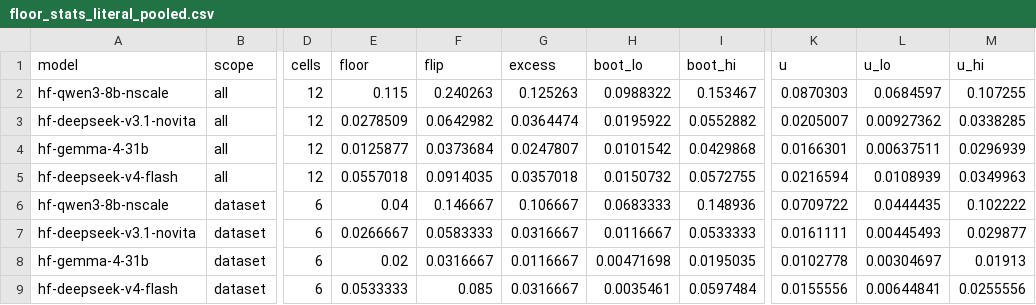
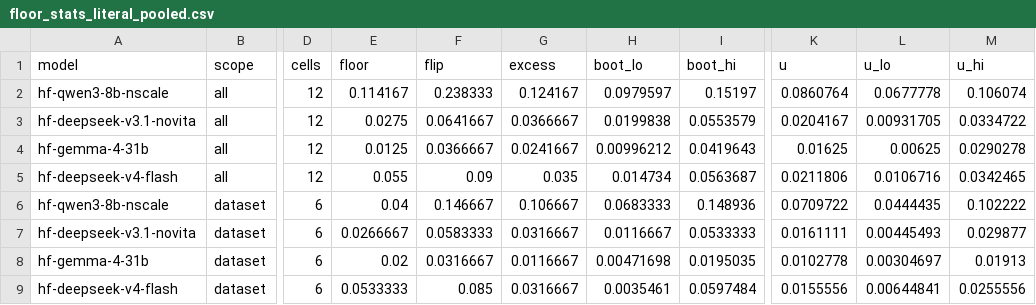
Before and after one commit to IdoAzoulay/graph-serialization-invariance, a CSV file: results/review/floor/floor_stats_literal_pooled.csv, drawn as a sheet; only a part is shown, gaps mark what is left out; the diff covers the shown part only; the diff names each change by its address in the sheet, - before the commit and + after, or states it on an @@ line.

```diff
--- a/results/review/floor/floor_stats_literal_pooled.csv
+++ b/results/review/floor/floor_stats_literal_pooled.csv
-E2 (floor): 0.115
+E2 (floor): 0.114167
-F2 (flip): 0.240263
+F2 (flip): 0.238333
-G2 (excess): 0.125263
+G2 (excess): 0.124167
-H2 (boot_lo): 0.0988322
+H2 (boot_lo): 0.0979597
-I2 (boot_hi): 0.153467
+I2 (boot_hi): 0.15197
-K2 (u): 0.0870303
+K2 (u): 0.0860764
-L2 (u_lo): 0.0684597
+L2 (u_lo): 0.0677778
-M2 (u_hi): 0.107255
+M2 (u_hi): 0.106074
-E3 (floor): 0.0278509
+E3 (floor): 0.0275
-F3 (flip): 0.0642982
+F3 (flip): 0.0641667
-G3 (excess): 0.0364474
+G3 (excess): 0.0366667
-H3 (boot_lo): 0.0195922
+H3 (boot_lo): 0.0199838
-I3 (boot_hi): 0.0552882
+I3 (boot_hi): 0.0553579
-K3 (u): 0.0205007
+K3 (u): 0.0204167
-L3 (u_lo): 0.00927362
+L3 (u_lo): 0.00931705
-M3 (u_hi): 0.0338285
+M3 (u_hi): 0.0334722
-E4 (floor): 0.0125877
+E4 (floor): 0.0125
-F4 (flip): 0.0373684
+F4 (flip): 0.0366667
-G4 (excess): 0.0247807
+G4 (excess): 0.0241667
-H4 (boot_lo): 0.0101542
+H4 (boot_lo): 0.00996212
-I4 (boot_hi): 0.0429868
+I4 (boot_hi): 0.0419643
-K4 (u): 0.0166301
+K4 (u): 0.01625
-L4 (u_lo): 0.00637511
+L4 (u_lo): 0.00625
-M4 (u_hi): 0.0296939
+M4 (u_hi): 0.0290278
-E5 (floor): 0.0557018
+E5 (floor): 0.055
-F5 (flip): 0.0914035
+F5 (flip): 0.09
-G5 (excess): 0.0357018
+G5 (excess): 0.035
-H5 (boot_lo): 0.0150732
+H5 (boot_lo): 0.014734
-I5 (boot_hi): 0.0572755
+I5 (boot_hi): 0.0563687
-K5 (u): 0.0216594
+K5 (u): 0.0211806
-L5 (u_lo): 0.0108939
+L5 (u_lo): 0.0106716
-M5 (u_hi): 0.0349963
+M5 (u_hi): 0.0342465
```
Also changed, not shown: 130 edited cells elsewhere in this file, results/review/floor/floor_stats_flip_cells.csv, results/review/floor/floor_stats_flip_modes.csv, 8 other files.
